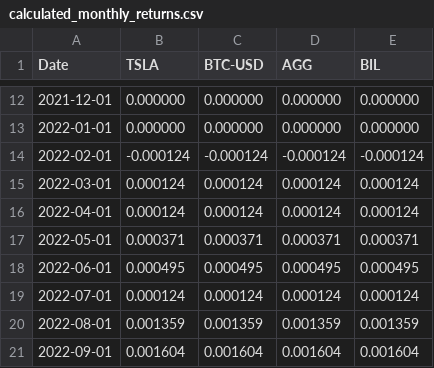
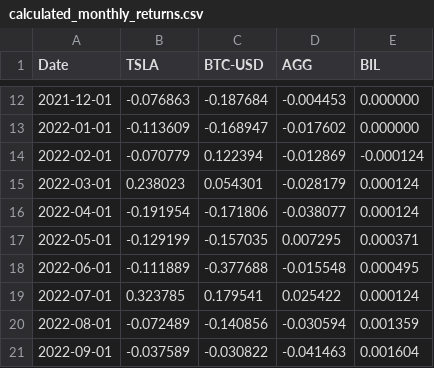
Before and after one commit to Pooja-Goel07/Asset-Risk-Profiles-A-Data-Driven-Comparison, a CSV file: Cleaned_Exports/calculated_monthly_returns.csv, drawn as a sheet; only a part is shown, gaps mark what is left out; the diff covers the shown part only.

```diff
--- a/Cleaned_Exports/calculated_monthly_returns.csv
+++ b/Cleaned_Exports/calculated_monthly_returns.csv
@@ -12,10 +12,10 @@ Date,TSLA,BTC-USD,AGG,BIL
-2021-12-01,0.000000,0.000000,0.000000,0.000000
-2022-01-01,0.000000,0.000000,0.000000,0.000000
-2022-02-01,-0.000124,-0.000124,-0.000124,-0.000124
-2022-03-01,0.000124,0.000124,0.000124,0.000124
-2022-04-01,0.000124,0.000124,0.000124,0.000124
-2022-05-01,0.000371,0.000371,0.000371,0.000371
-2022-06-01,0.000495,0.000495,0.000495,0.000495
-2022-07-01,0.000124,0.000124,0.000124,0.000124
-2022-08-01,0.001359,0.001359,0.001359,0.001359
-2022-09-01,0.001604,0.001604,0.001604,0.001604
+2021-12-01,-0.076863,-0.187684,-0.004453,0.000000
+2022-01-01,-0.113609,-0.168947,-0.017602,0.000000
+2022-02-01,-0.070779,0.122394,-0.012869,-0.000124
+2022-03-01,0.238023,0.054301,-0.028179,0.000124
+2022-04-01,-0.191954,-0.171806,-0.038077,0.000124
+2022-05-01,-0.129199,-0.157035,0.007295,0.000371
+2022-06-01,-0.111889,-0.377688,-0.015548,0.000495
+2022-07-01,0.323785,0.179541,0.025422,0.000124
+2022-08-01,-0.072489,-0.140856,-0.030594,0.001359
+2022-09-01,-0.037589,-0.030822,-0.041463,0.001604
```
Also changed, not shown: 123 edited cells elsewhere in this file, 7 other files.
